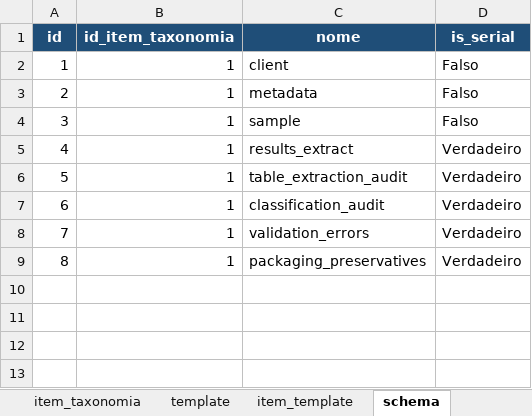
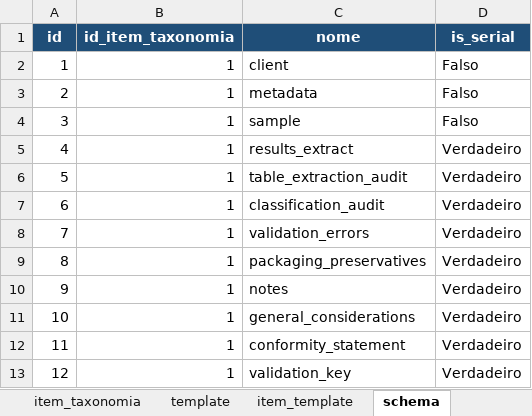
Before and after one commit to FranciscoAecom/harpia-pdf-extraction, an Excel workbook: config/taxonomy.xlsx, sheet schema, drawn as a sheet; values as stored, in another font and other column widths than the file's, no borders; the diff names each change by its address in the sheet, - before the commit and + after, or states it on an @@ line.

```diff
--- a/config/taxonomy.xlsx (sheet schema)
+++ b/config/taxonomy.xlsx (sheet schema)
+row 10: 9 | 1 | notes | Verdadeiro
+row 11: 10 | 1 | general_considerations | Verdadeiro
+row 12: 11 | 1 | conformity_statement | Verdadeiro
+row 13: 12 | 1 | validation_key | Verdadeiro
```
Also changed, not shown: sheet item_schema, sheet item_template, 11 other files.
